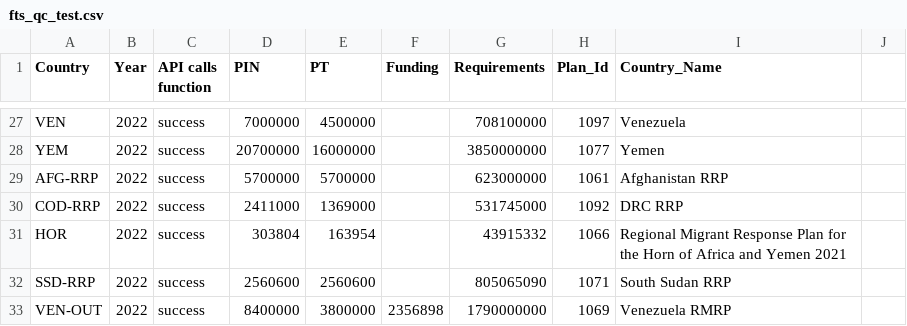
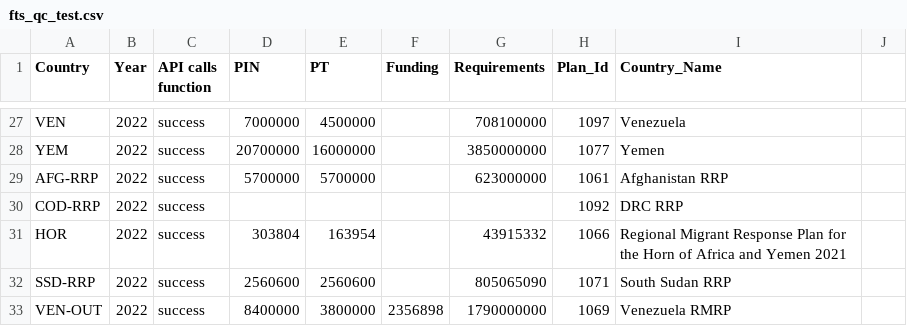
Before and after one commit to alexandru-m-g/csv-cache-helper, a CSV file: data/fts_qc_test.csv, drawn as a sheet; only a part is shown, gaps mark what is left out.

```diff
--- a/data/fts_qc_test.csv
+++ b/data/fts_qc_test.csv
@@ -29,3 +29,3 @@ YEM,2022,success,20700000,16000000,,3850000000,1077,Yemen,
 AFG-RRP,2022,success,5700000,5700000,,623000000,1061,Afghanistan RRP,
-COD-RRP,2022,success,2411000,1369000,,531745000,1092,DRC RRP,
+COD-RRP,2022,success,,,,,1092,DRC RRP,
 HOR,2022,success,303804,163954,,43915332,1066,Regional Migrant Response Plan for the Horn of Africa and Yemen 2021,
```
